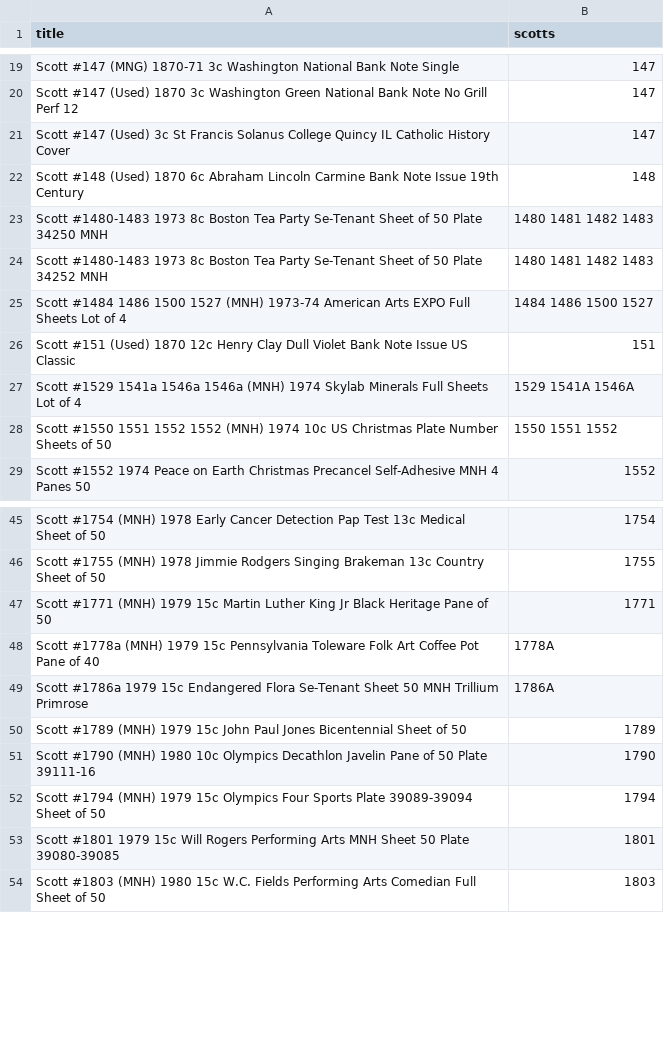
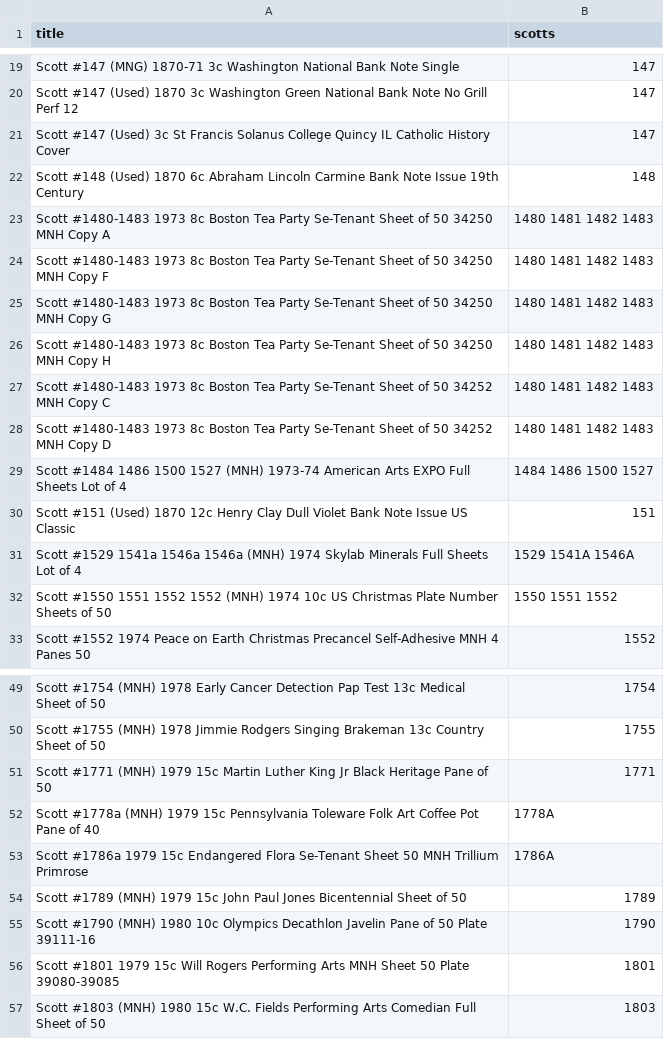
Before and after one commit to StampedeStamps/stampedestamps-store, a CSV file: data/issue_titles.csv, drawn as a sheet; only a part is shown, gaps mark what is left out.

```diff
--- a/data/issue_titles.csv
+++ b/data/issue_titles.csv
@@ -22,4 +22,8 @@ Scott #147 (Used) 3c St Francis Solanus College Quincy IL Catholic History Cover
 Scott #148 (Used) 1870 6c Abraham Lincoln Carmine Bank Note Issue 19th Century,148
-Scott #1480-1483 1973 8c Boston Tea Party Se-Tenant Sheet of 50 Plate 34250 MNH,1480 1481 1482 1483
-Scott #1480-1483 1973 8c Boston Tea Party Se-Tenant Sheet of 50 Plate 34252 MNH,1480 1481 1482 1483
+Scott #1480-1483 1973 8c Boston Tea Party Se-Tenant Sheet of 50 34250 MNH Copy A,1480 1481 1482 1483
+Scott #1480-1483 1973 8c Boston Tea Party Se-Tenant Sheet of 50 34250 MNH Copy F,1480 1481 1482 1483
+Scott #1480-1483 1973 8c Boston Tea Party Se-Tenant Sheet of 50 34250 MNH Copy G,1480 1481 1482 1483
+Scott #1480-1483 1973 8c Boston Tea Party Se-Tenant Sheet of 50 34250 MNH Copy H,1480 1481 1482 1483
+Scott #1480-1483 1973 8c Boston Tea Party Se-Tenant Sheet of 50 34252 MNH Copy C,1480 1481 1482 1483
+Scott #1480-1483 1973 8c Boston Tea Party Se-Tenant Sheet of 50 34252 MNH Copy D,1480 1481 1482 1483
 Scott #1484 1486 1500 1527 (MNH) 1973-74 American Arts EXPO Full Sheets Lot of 4,1484 1486 1500 1527
@@ -51,3 +55,2 @@ Scott #1789 (MNH) 1979 15c John Paul Jones Bicentennial Sheet of 50,1789
 Scott #1790 (MNH) 1980 10c Olympics Decathlon Javelin Pane of 50 Plate 39111-16,1790
-Scott #1794 (MNH) 1979 15c Olympics Four Sports Plate 39089-39094 Sheet of 50,1794
 Scott #1801 1979 15c Will Rogers Performing Arts MNH Sheet 50 Plate 39080-39085,1801
```
Also changed, not shown: data/listings.csv, 49 other files.
